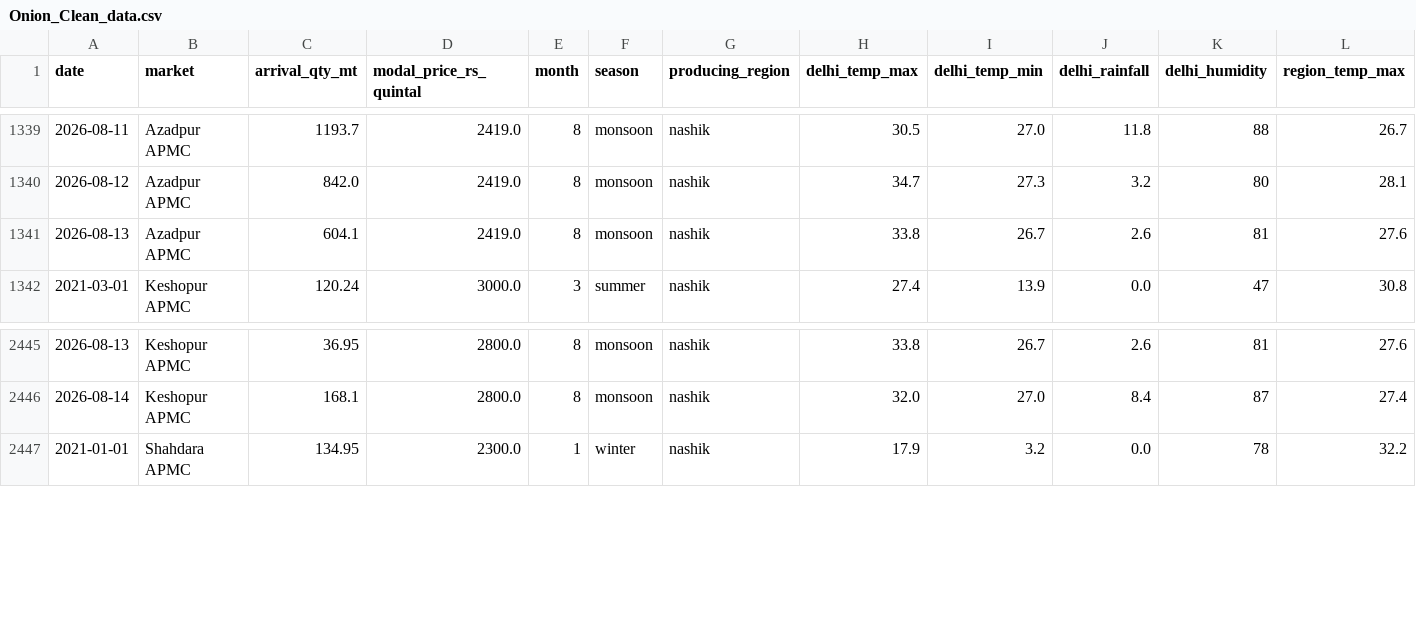
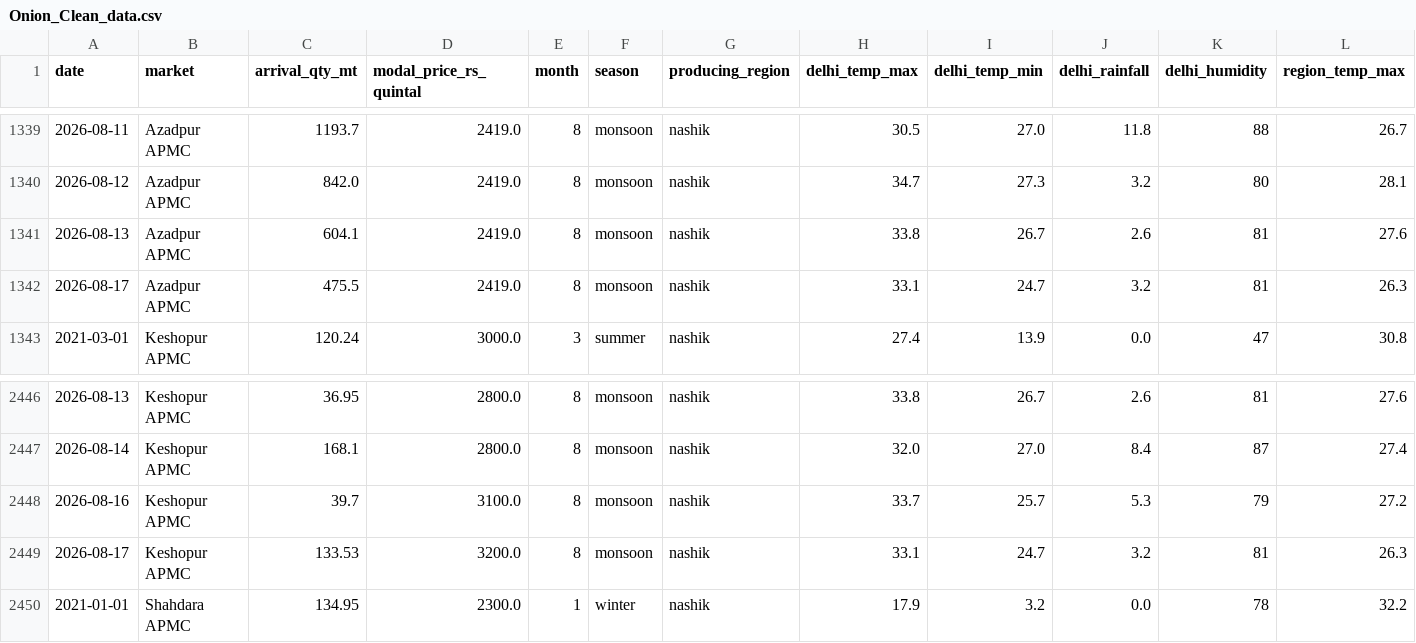
Before and after one commit to Sayalipatil-17/MandiQ, a CSV file: Backend/data/Onion_Clean_data.csv, drawn as a sheet; only a part is shown, gaps mark what is left out; rows hold the shown columns only; the diff names each change by its address in the sheet, - before the commit and + after, or states it on an @@ line.

```diff
--- a/Backend/data/Onion_Clean_data.csv
+++ b/Backend/data/Onion_Clean_data.csv
+row 1342: 2026-08-17 | Azadpur APMC | 475.5 | 2419.0 | 8 | monsoon | nashik | 33.1 | 24.7 | 3.2 | 81 | 26.3
+row 2448: 2026-08-16 | Keshopur APMC | 39.7 | 3100.0 | 8 | monsoon | nashik | 33.7 | 25.7 | 5.3 | 79 | 27.2
+row 2449: 2026-08-17 | Keshopur APMC | 133.53 | 3200.0 | 8 | monsoon | nashik | 33.1 | 24.7 | 3.2 | 81 | 26.3
```
Also changed, not shown: Backend/data/Potato_Clean_data.csv, Backend/data/Spinach_Clean_data.csv, 28 other files.
